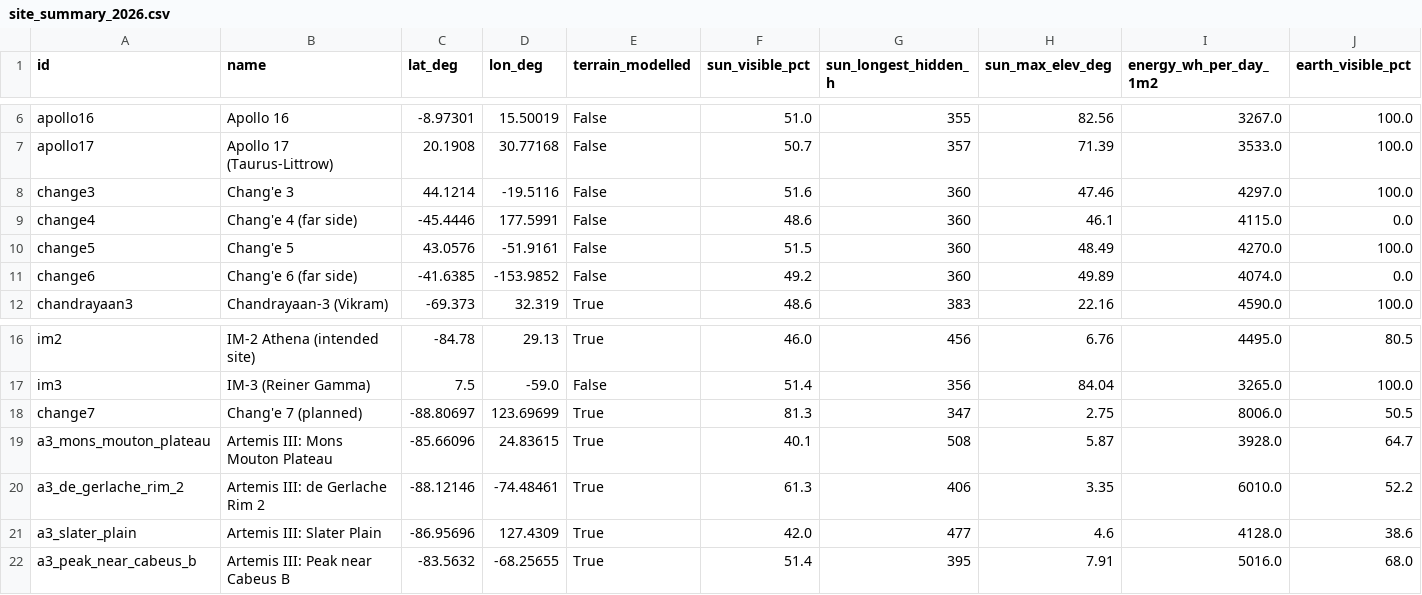
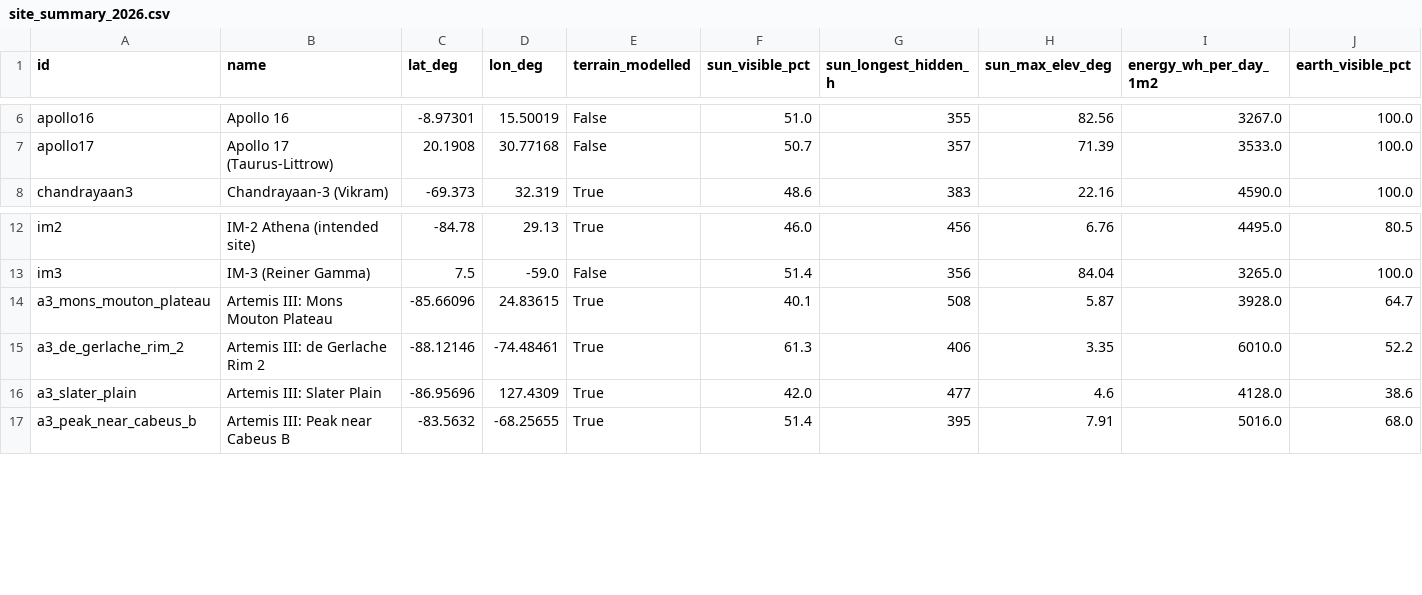
Before and after one commit to sirineksk/space-app-challenge-nasa, a CSV file: data/horizons/site_summary_2026.csv, drawn as a sheet; only a part is shown, gaps mark what is left out; rows hold the shown columns only; the diff names each change by its address in the sheet, - before the commit and + after, or states it on an @@ line.

```diff
--- a/data/horizons/site_summary_2026.csv
+++ b/data/horizons/site_summary_2026.csv
-row 8: change3 | Chang'e 3 | 44.1214 | -19.5116 | False | 51.6 | 360 | 47.46 | 4297.0 | 100.0
-row 9: change4 | Chang'e 4 (far side) | -45.4446 | 177.5991 | False | 48.6 | 360 | 46.1 | 4115.0 | 0.0
-row 10: change5 | Chang'e 5 | 43.0576 | -51.9161 | False | 51.5 | 360 | 48.49 | 4270.0 | 100.0
-row 11: change6 | Chang'e 6 (far side) | -41.6385 | -153.9852 | False | 49.2 | 360 | 49.89 | 4074.0 | 0.0
-row 18: change7 | Chang'e 7 (planned) | -88.80697 | 123.69699 | True | 81.3 | 347 | 2.75 | 8006.0 | 50.5
```
Also changed, not shown: data/horizons/site_summary_2025.csv, data/horizons/site_summary_2027.csv, 20 other files.
